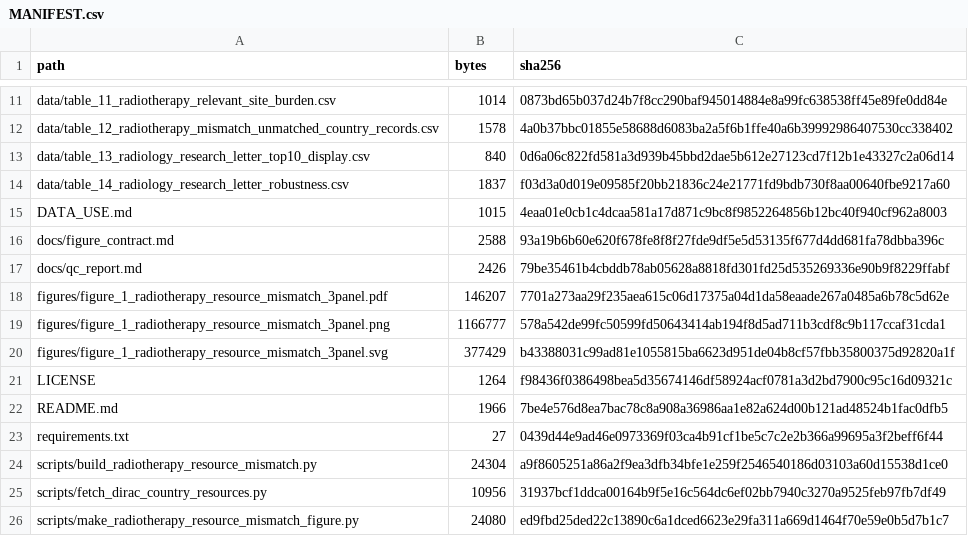
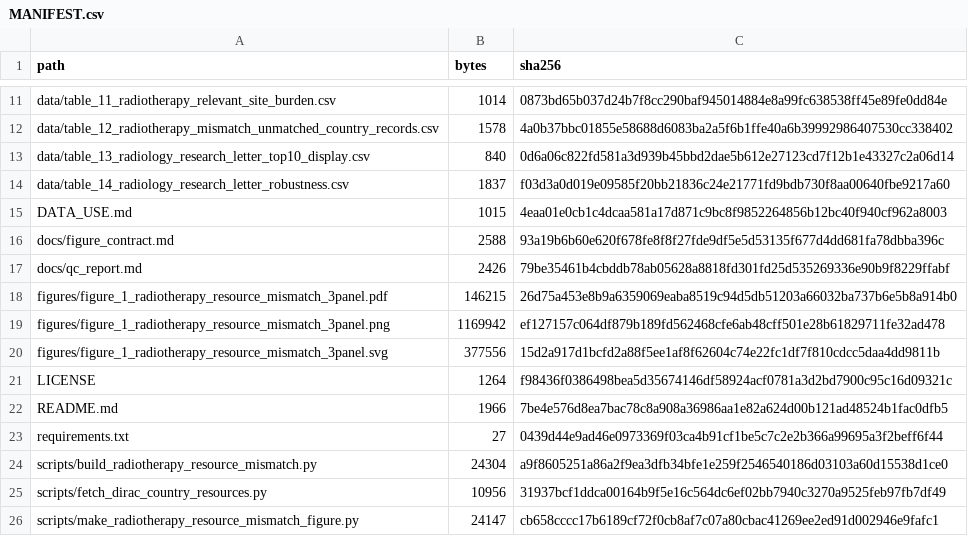
Before and after one commit to ammkkr/radiotherapy-resource-mismatch-globocan2024-dirac, a CSV file: MANIFEST.csv, drawn as a sheet; only a part is shown, gaps mark what is left out.

```diff
--- a/MANIFEST.csv
+++ b/MANIFEST.csv
@@ -17,5 +17,5 @@ docs/figure_contract.md,2588,93a19b6b60e620f678fe8f8f27fde9df5e5d53135f677d4dd68
 docs/qc_report.md,2426,79be35461b4cbddb78ab05628a8818fd301fd25d535269336e90b9f8229ffabf
-figures/figure_1_radiotherapy_resource_mismatch_3panel.pdf,146207,7701a273aa29f235aea615c06d17375a04d1da58eaade267a0485a6b78c5d62e
-figures/figure_1_radiotherapy_resource_mismatch_3panel.png,1166777,578a542de99fc50599fd50643414ab194f8d5ad711b3cdf8c9b117ccaf31cda1
-figures/figure_1_radiotherapy_resource_mismatch_3panel.svg,377429,b43388031c99ad81e1055815ba6623d951de04b8cf57fbb35800375d92820a1f
+figures/figure_1_radiotherapy_resource_mismatch_3panel.pdf,146215,26d75a453e8b9a6359069eaba8519c94d5db51203a66032ba737b6e5b8a914b0
+figures/figure_1_radiotherapy_resource_mismatch_3panel.png,1169942,ef127157c064df879b189fd562468cfe6ab48cff501e28b61829711fe32ad478
+figures/figure_1_radiotherapy_resource_mismatch_3panel.svg,377556,15d2a917d1bcfd2a88f5ee1af8f62604c74e22fc1df7f810cdcc5daa4dd9811b
 LICENSE,1264,f98436f0386498bea5d35674146df58924acf0781a3d2bd7900c95c16d09321c
@@ -25,2 +25,2 @@ scripts/build_radiotherapy_resource_mismatch.py,24304,a9f8605251a86a2f9ea3dfb34b
 scripts/fetch_dirac_country_resources.py,10956,31937bcf1ddca00164b9f5e16c564dc6ef02bb7940c3270a9525feb97fb7df49
-scripts/make_radiotherapy_resource_mismatch_figure.py,24080,ed9fbd25ded22c13890c6a1dced6623e29fa311a669d1464f70e59e0b5d7b1c7
+scripts/make_radiotherapy_resource_mismatch_figure.py,24147,cb658cccc17b6189cf72f0cb8af7c07a80cbac41269ee2ed91d002946e9fafc1
```
Also changed, not shown: 5 other files.
